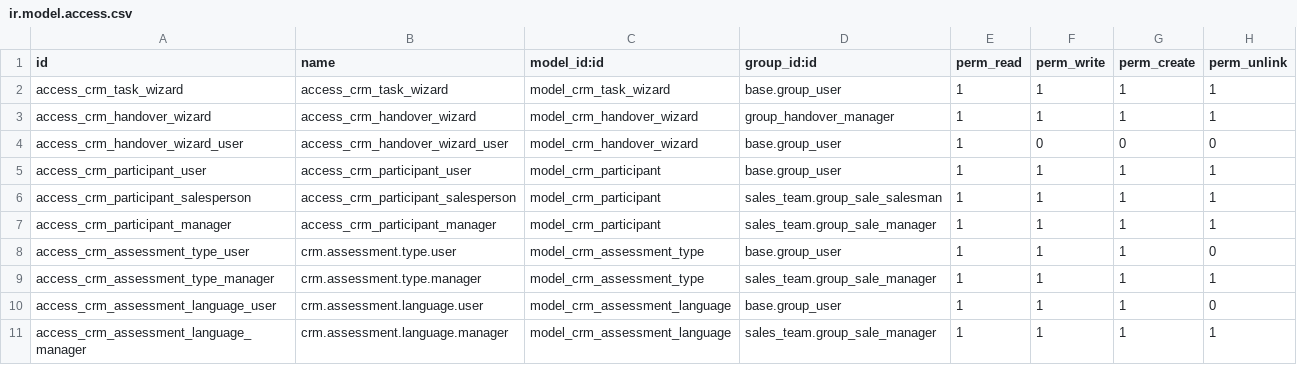
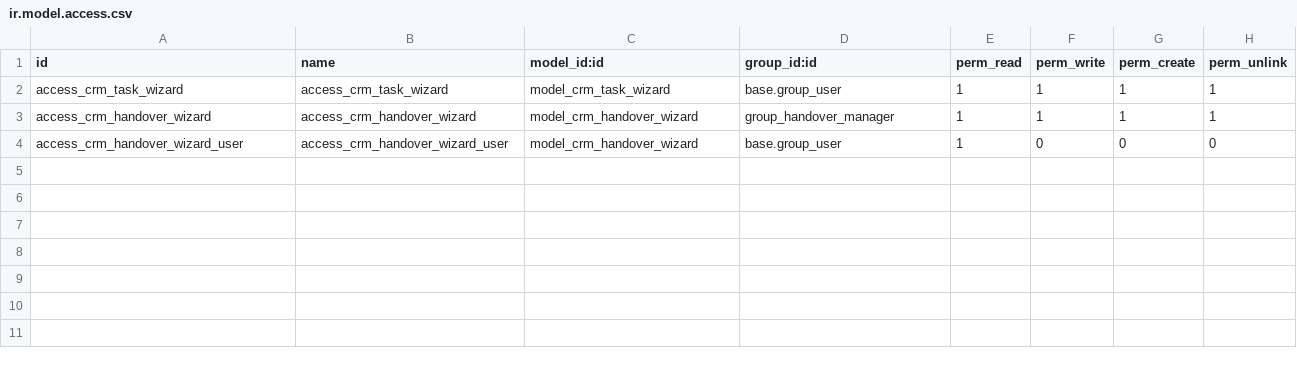
Before and after one commit to RanggaEsha/asi-custom-odoo16, a CSV file: custom/peepl_crm/security/ir.model.access.csv, drawn as a sheet.

```diff
--- a/custom/peepl_crm/security/ir.model.access.csv
+++ b/custom/peepl_crm/security/ir.model.access.csv
@@ -4,8 +4 @@ access_crm_handover_wizard,access_crm_handover_wizard,model_crm_handover_wizard,
 access_crm_handover_wizard_user,access_crm_handover_wizard_user,model_crm_handover_wizard,base.group_user,1,0,0,0
-access_crm_participant_user,access_crm_participant_user,model_crm_participant,base.group_user,1,1,1,1
-access_crm_participant_salesperson,access_crm_participant_salesperson,model_crm_participant,sales_team.group_sale_salesman,1,1,1,1
-access_crm_participant_manager,access_crm_participant_manager,model_crm_participant,sales_team.group_sale_manager,1,1,1,1
-access_crm_assessment_type_user,crm.assessment.type.user,model_crm_assessment_type,base.group_user,1,1,1,0
-access_crm_assessment_type_manager,crm.assessment.type.manager,model_crm_assessment_type,sales_team.group_sale_manager,1,1,1,1
-access_crm_assessment_language_user,crm.assessment.language.user,model_crm_assessment_language,base.group_user,1,1,1,0
-access_crm_assessment_language_manager,crm.assessment.language.manager,model_crm_assessment_language,sales_team.group_sale_manager,1,1,1,1
```
Also changed, not shown: 27 other files.
